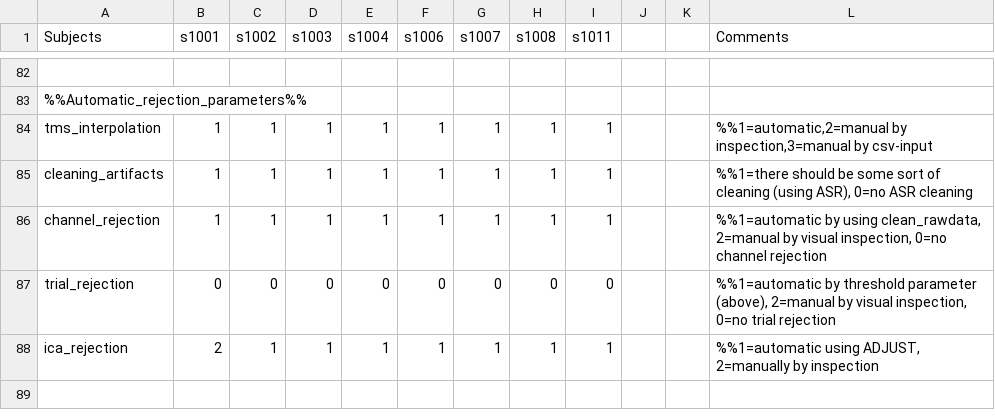
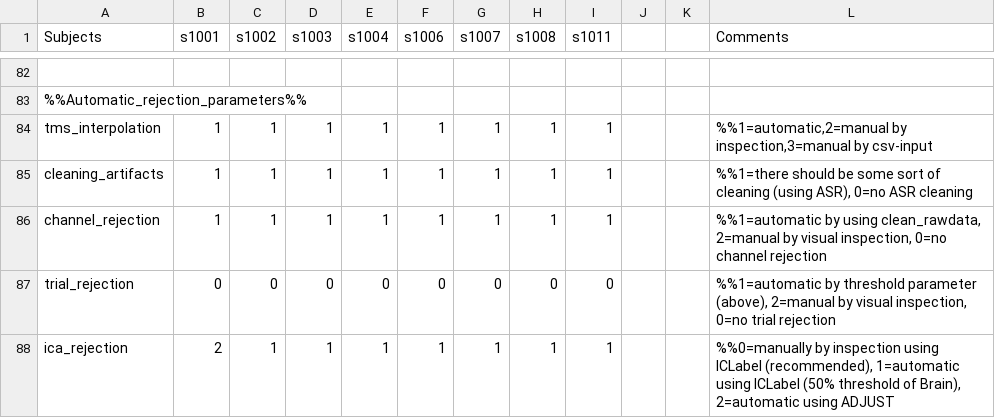
Before and after one commit to benjaminthuerer/UiO_EEG_analysis, a CSV file: private/AttentionLoad.csv, drawn as a sheet; only a part is shown, gaps mark what is left out.

```diff
--- a/private/AttentionLoad.csv
+++ b/private/AttentionLoad.csv
@@ -89,2 +89,2 @@ channel_rejection;1;1;1;1;1;1;1;1;;;%%1=automatic by using clean_rawdata, 2=manu
 trial_rejection;0;0;0;0;0;0;0;0;;;%%1=automatic by threshold parameter (above), 2=manual by visual inspection, 0=no trial rejection
-ica_rejection;2;1;1;1;1;1;1;1;;;%%1=automatic using ADJUST, 2=manually by inspection
+ica_rejection;2;1;1;1;1;1;1;1;;;%%0=manually by inspection using ICLabel (recommended), 1=automatic using ICLabel (50% threshold of Brain), 2=automatic using ADJUST
```
Also changed, not shown: private/EEG_analysis_training.csv, 6 other files.
